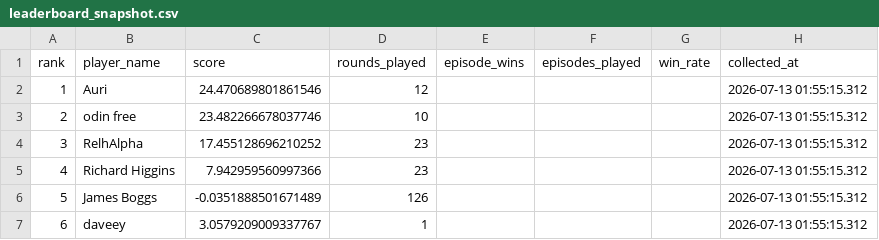
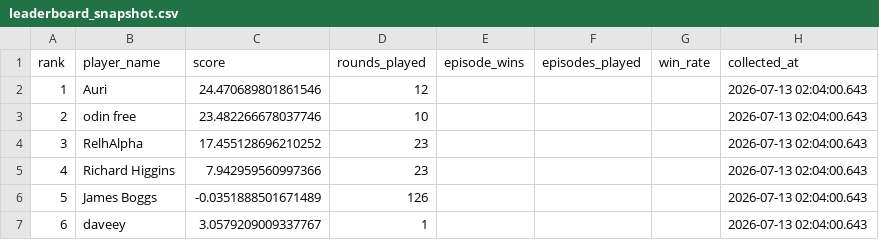
Before and after one commit to welttowelt/proxywar-coworld-starter, a CSV file: data/analysis/leaderboard_snapshot.csv, drawn as a sheet.

Commit message:
Refresh Proxy War dashboard data

```diff
--- a/data/analysis/leaderboard_snapshot.csv
+++ b/data/analysis/leaderboard_snapshot.csv
@@ -1,7 +1,7 @@
 rank,player_name,score,rounds_played,episode_wins,episodes_played,win_rate,collected_at
-1,Auri,24.470689801861546,12,,,,2026-07-13 01:55:15.312
-2,odin free,23.482266678037746,10,,,,2026-07-13 01:55:15.312
-3,RelhAlpha,17.455128696210252,23,,,,2026-07-13 01:55:15.312
-4,Richard Higgins,7.942959560997366,23,,,,2026-07-13 01:55:15.312
-5,James Boggs,-0.0351888501671489,126,,,,2026-07-13 01:55:15.312
-6,daveey,3.0579209009337767,1,,,,2026-07-13 01:55:15.312
+1,Auri,24.470689801861546,12,,,,2026-07-13 02:04:00.643
+2,odin free,23.482266678037746,10,,,,2026-07-13 02:04:00.643
+3,RelhAlpha,17.455128696210252,23,,,,2026-07-13 02:04:00.643
+4,Richard Higgins,7.942959560997366,23,,,,2026-07-13 02:04:00.643
+5,James Boggs,-0.0351888501671489,126,,,,2026-07-13 02:04:00.643
+6,daveey,3.0579209009337767,1,,,,2026-07-13 02:04:00.643
```
Also changed, not shown: 14 other files.
